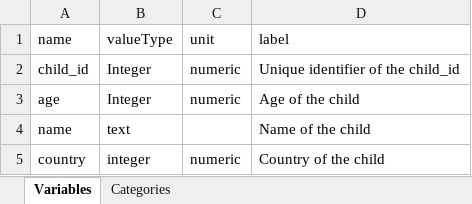
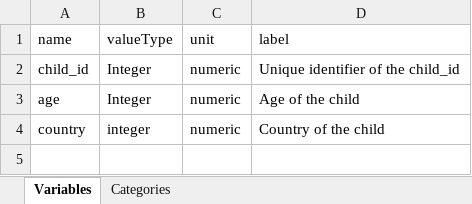
Before and after one commit to lifecycle-project/ds-beta-dictionaries, an Excel workbook: dictionaries/example-dictionary/example_dictionary.xlsx, sheet Variables, drawn as a sheet; values as stored, in another font and other column widths than the file's, no borders; the diff names each change by its address in the sheet, - before the commit and + after, or states it on an @@ line.

Commit message:
feat: added fake data for beta dicts

```diff
--- a/dictionaries/example-dictionary/example_dictionary.xlsx (sheet Variables)
+++ b/dictionaries/example-dictionary/example_dictionary.xlsx (sheet Variables)
-row 4: name | text |  | Name of the child
```
Also changed, not shown: 2 other files.
